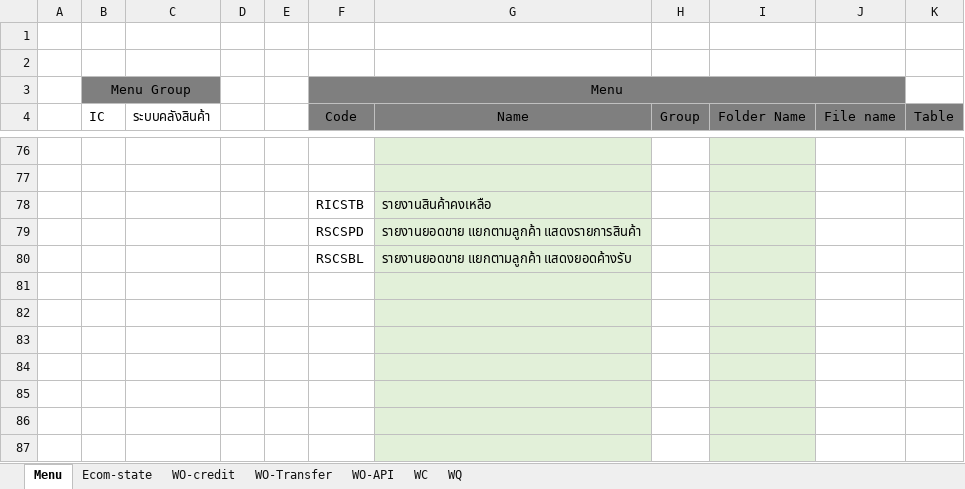
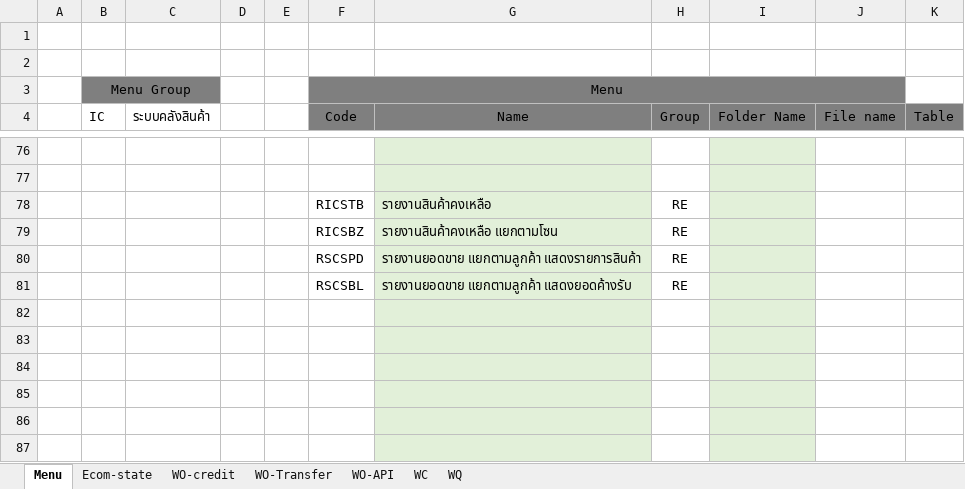
Before and after one commit to sutouch08/flex, an Excel workbook: WRX_SAP INTERFACE/Flex_Data_structure.xlsx, sheet Menu, drawn as a sheet; only a part is shown, gaps mark what is left out; the shorter side is filled out with more unchanged rows; values as stored, in another font and other column widths than the file's, no borders; addresses are those after the commit; the diff names each change by its address in the sheet, - before the commit and + after, or states it on an @@ line.

```diff
--- a/WRX_SAP INTERFACE/Flex_Data_structure.xlsx (sheet Menu)
+++ b/WRX_SAP INTERFACE/Flex_Data_structure.xlsx (sheet Menu)
-H78 (Group): (empty)
+H78 (Group): RE
+row 79:  |  |  |  |  | RICSBZ | รายงานสินค้าคงเหลือ แยกตามโซน | RE
-H80:H81 (Group): (empty)
+H80:H81 (Group): RE
```
Also changed, not shown: 29 other files.
